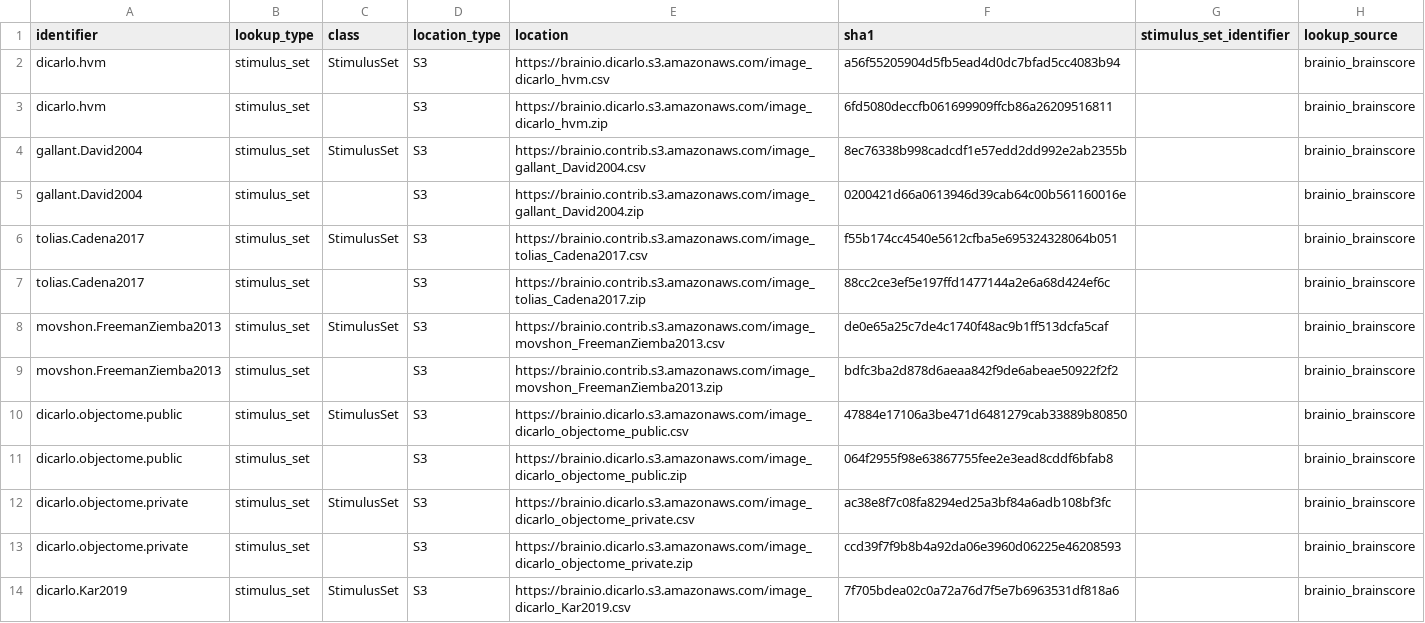
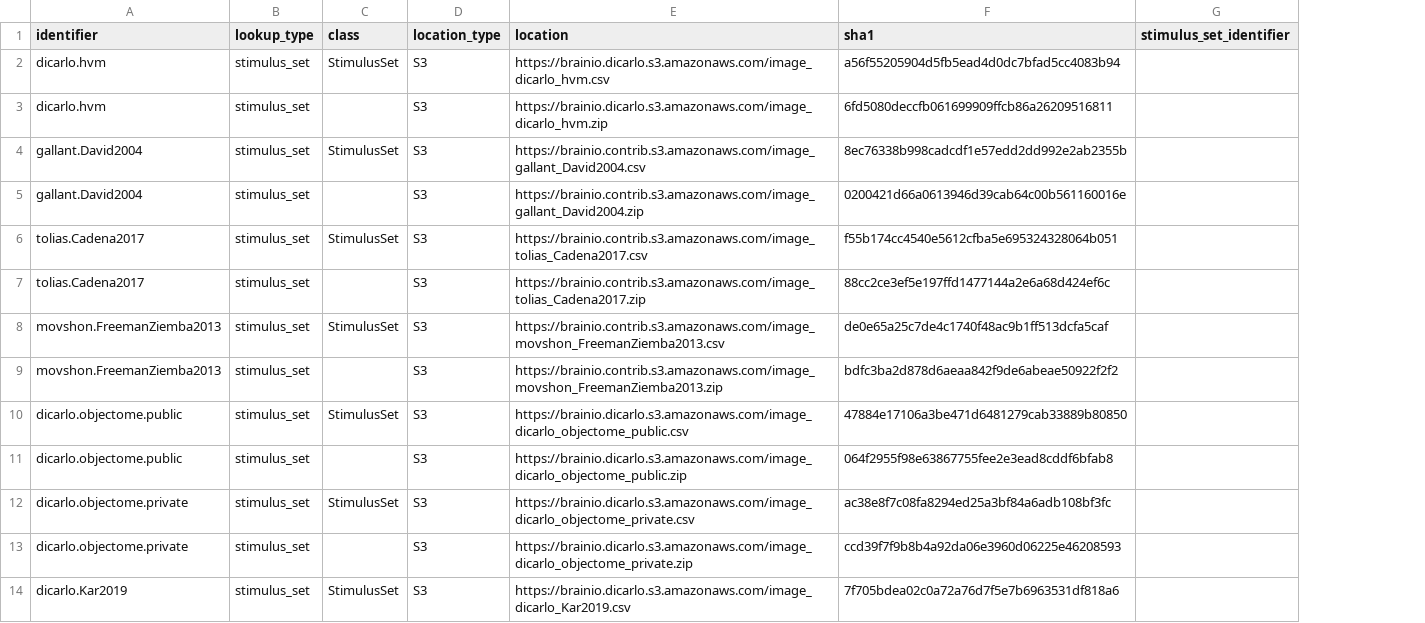
Before and after one commit to Nishant-codex/vision, a CSV file: brainscore/lookup.csv, drawn as a sheet; only a part is shown; the diff names each change by its address in the sheet, - before the commit and + after, or states it on an @@ line.

Commit message:
remove outdated lookup_source (#372)
per @jjpr's advice

```diff
--- a/brainscore/lookup.csv
+++ b/brainscore/lookup.csv
-column H (lookup_source), rows 2-14: all brainio_brainscore
```
